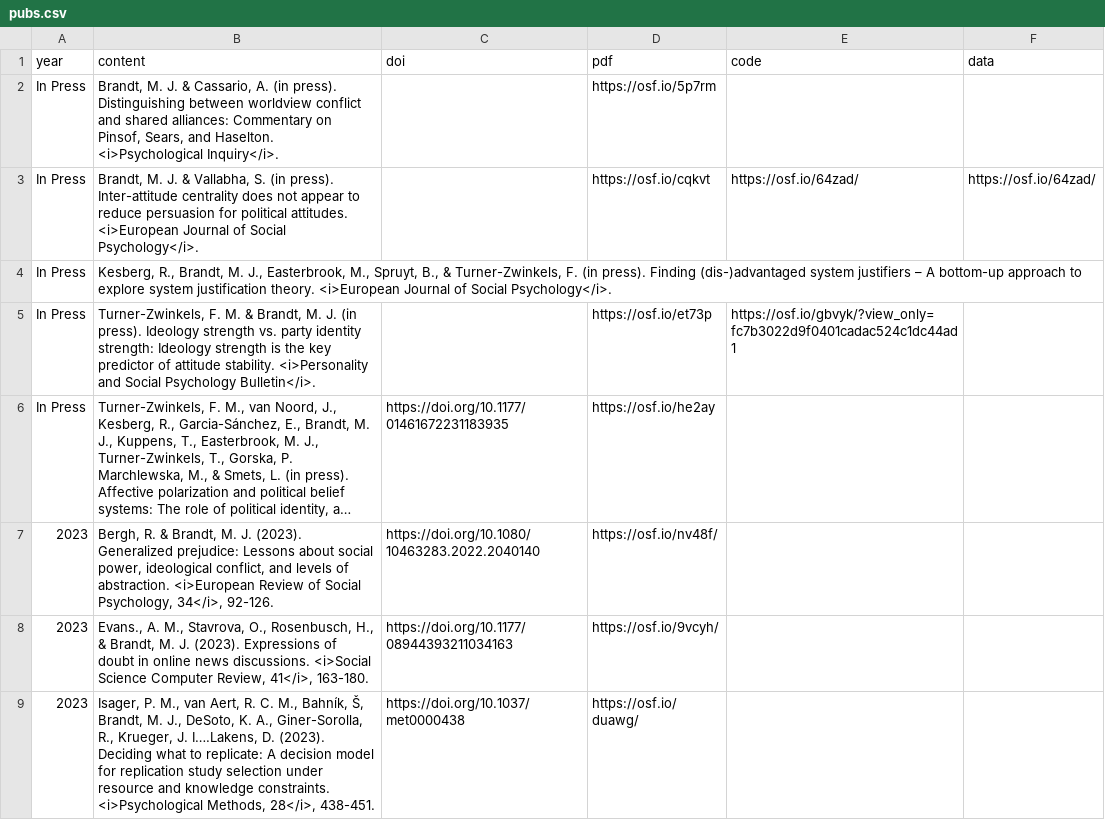
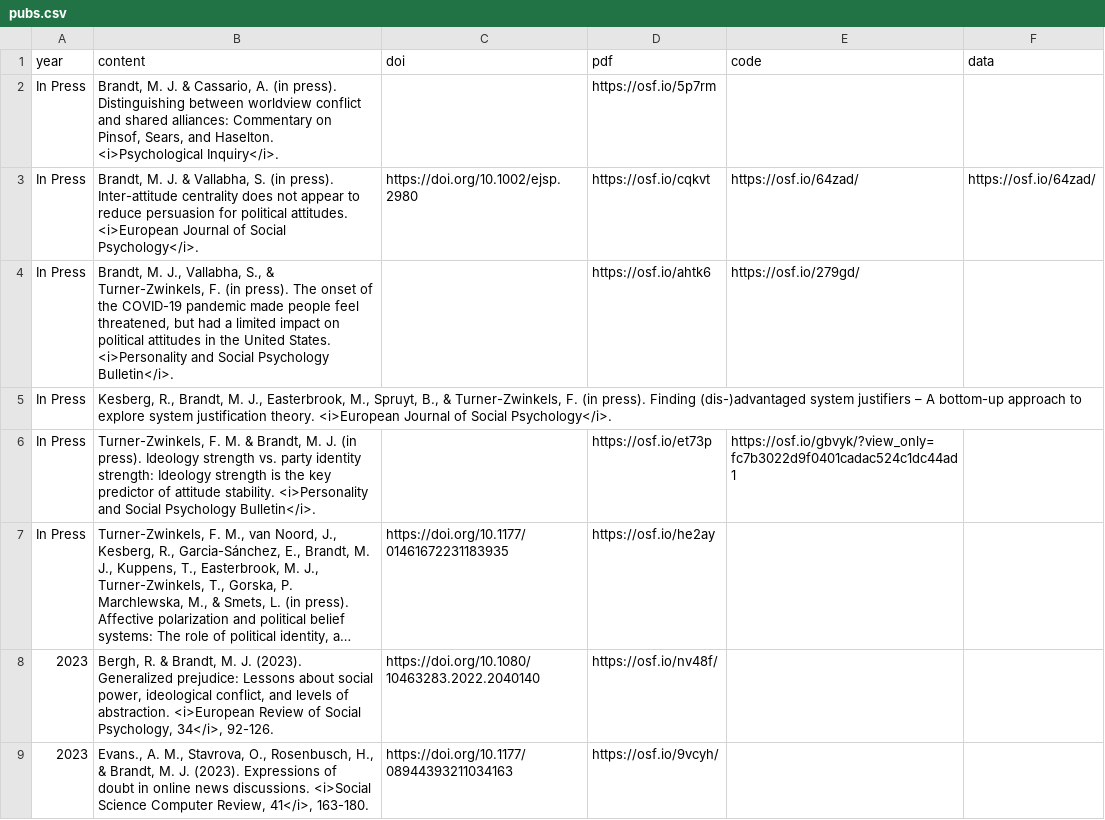
Before and after one commit to mjbsp/tbslab, a CSV file: static/data/pubs.csv, drawn as a sheet; only a part is shown; the shorter side is filled out with more unchanged rows; long unchanged cells end in ….

```diff
--- a/static/data/pubs.csv
+++ b/static/data/pubs.csv
@@ -2,3 +2,4 @@
 In Press,"Brandt, M. J. & Cassario, A. (in press). Distinguishing between worldview conflict and shared alliances: Commentary on Pinsof, Sears, and Haselton. <i>Psychological Inquiry</i>.",,https://osf.io/5p7rm,,
-In Press,"Brandt, M. J. & Vallabha, S. (in press). Inter-attitude centrality does not appear to reduce persuasion for political attitudes. <i>European Journal of Social Psychology</i>.",,https://osf.io/cqkvt,https://osf.io/64zad/,https://osf.io/64zad/
+In Press,"Brandt, M. J. & Vallabha, S. (in press). Inter-attitude centrality does not appear to reduce persuasion for political attitudes. <i>European Journal of Social Psychology</i>.",https://doi.org/10.1002/ejsp.2980,https://osf.io/cqkvt,https://osf.io/64zad/,https://osf.io/64zad/
+In Press,"Brandt, M. J., Vallabha, S., & Turner-Zwinkels, F. (in press). The onset of the COVID-19 pandemic made people feel threatened, but had a limited impact on political attitudes in the United States. <i>Personality and Social Psychology Bulletin</i>.",,https://osf.io/ahtk6,https://osf.io/279gd/   ,
 In Press,"Kesberg, R., Brandt, M. J., Easterbrook, M., Spruyt, B., & Turner-Zwinkels, F. (in press). Finding (dis-)advantaged system justifiers – A bottom-up approach to explore system justification theory. <i>European Journal of Social Psychology</i>.",,,,
```
Also changed, not shown: 1 other file.
